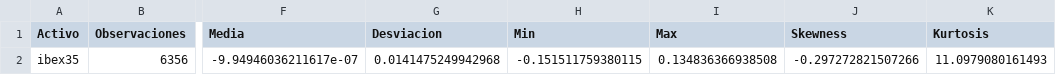
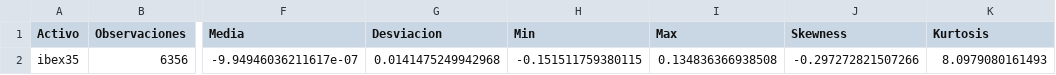
Before and after one commit to Pplew/irfa_long_memory_volatility, a CSV file: replication_data/exploration/resumen_ibex35.csv, drawn as a sheet; only a part is shown, gaps mark what is left out; the diff names each change by its address in the sheet, - before the commit and + after, or states it on an @@ line.

```diff
--- a/replication_data/exploration/resumen_ibex35.csv
+++ b/replication_data/exploration/resumen_ibex35.csv
-K2 (Kurtosis): 11.0979080161493
+K2 (Kurtosis): 8.0979080161493
```
Also changed, not shown: replication_data/exploration/resumen_bitcoin.csv, replication_data/exploration/resumen_bovespa.csv, 46 other files.
